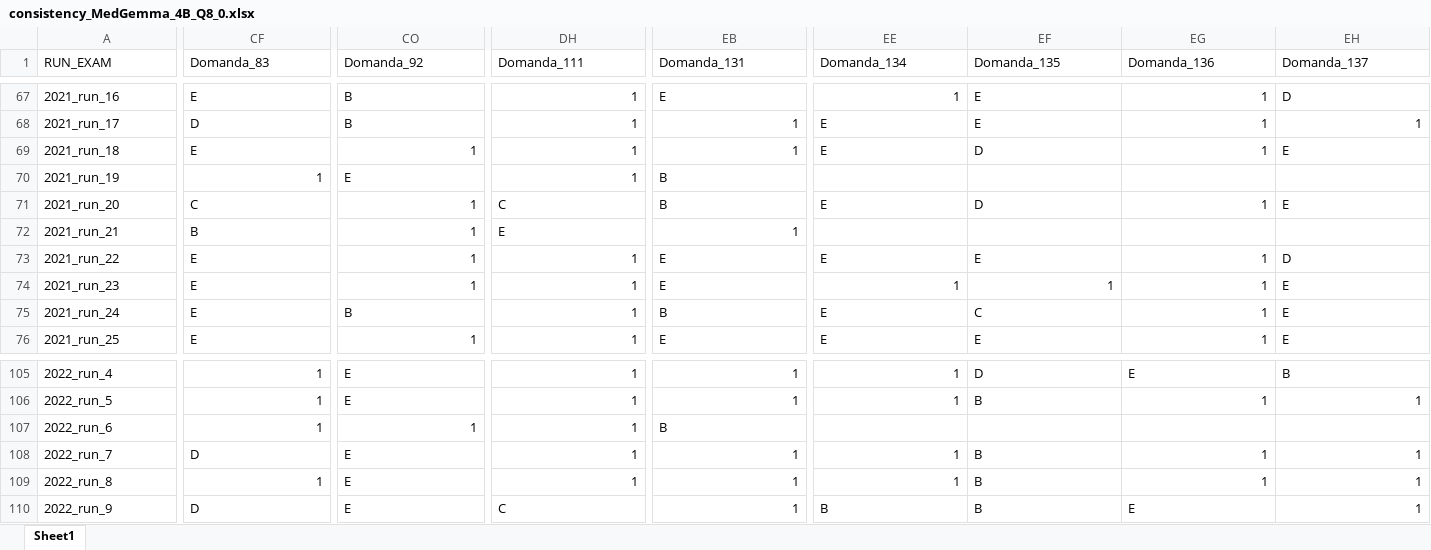
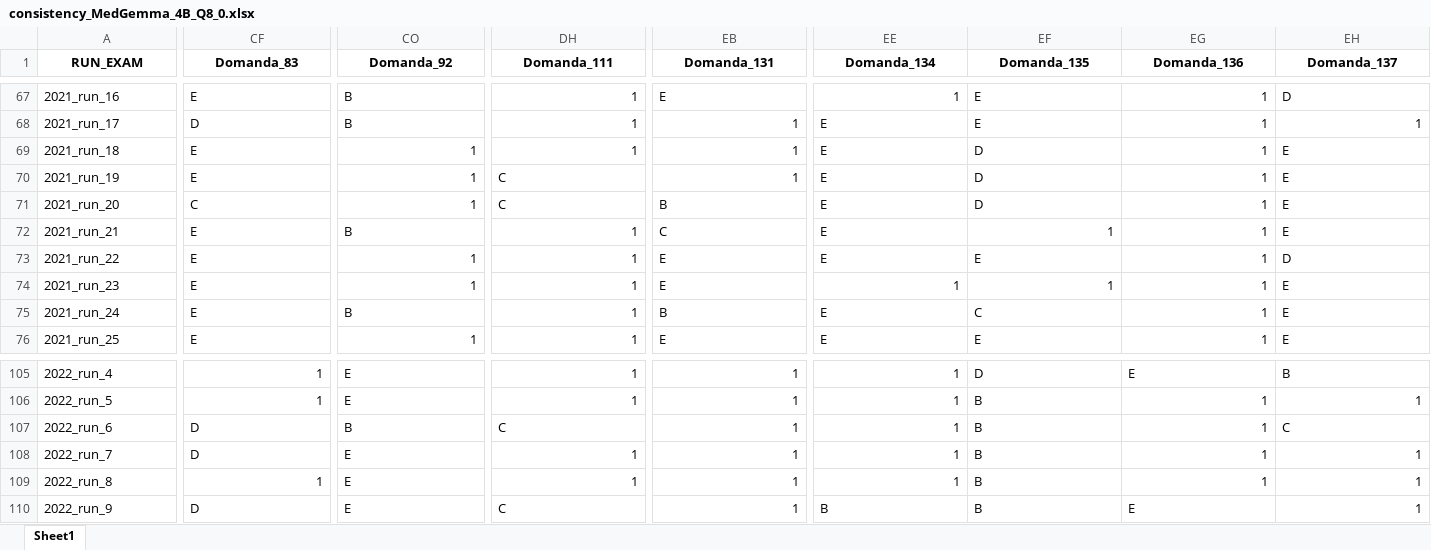
Before and after one commit to LM-Healthcare/LLM-EVAL-Education, an Excel workbook: Results/Quantized models/Consistency/consistency_MedGemma_4B_Q8_0.xlsx, sheet Sheet1, drawn as a sheet; only a part is shown, gaps mark what is left out; values as stored, in another font and other column widths than the file's, no borders; the diff covers the shown part only; the diff names each change by its address in the sheet, - before the commit and + after, or states it on an @@ line.

```diff
--- a/Results/Quantized models/Consistency/consistency_MedGemma_4B_Q8_0.xlsx (sheet Sheet1)
+++ b/Results/Quantized models/Consistency/consistency_MedGemma_4B_Q8_0.xlsx (sheet Sheet1)
@@ A1:EH1 bold: off → on, alignment: left → center @@
-CF70 (Domanda_83): 1
+CF70 (Domanda_83): E
-CO70 (Domanda_92): E
+CO70 (Domanda_92): 1
-DH70 (Domanda_111): 1
+DH70 (Domanda_111): C
-EB70 (Domanda_131): B
+EB70 (Domanda_131): 1
-EE70 (Domanda_134): (empty)
+EE70 (Domanda_134): E
-EF70 (Domanda_135): (empty)
+EF70 (Domanda_135): D
-EG70 (Domanda_136): (empty)
+EG70 (Domanda_136): 1
-EH70 (Domanda_137): (empty)
+EH70 (Domanda_137): E
-CF72 (Domanda_83): B
+CF72 (Domanda_83): E
-CO72 (Domanda_92): 1
+CO72 (Domanda_92): B
-DH72 (Domanda_111): E
+DH72 (Domanda_111): 1
-EB72 (Domanda_131): 1
+EB72 (Domanda_131): C
-EE72 (Domanda_134): (empty)
+EE72 (Domanda_134): E
-EF72 (Domanda_135): (empty)
+EF72 (Domanda_135): 1
-EG72 (Domanda_136): (empty)
+EG72 (Domanda_136): 1
-EH72 (Domanda_137): (empty)
+EH72 (Domanda_137): E
-CF107 (Domanda_83): 1
+CF107 (Domanda_83): D
-CO107 (Domanda_92): 1
+CO107 (Domanda_92): B
-DH107 (Domanda_111): 1
+DH107 (Domanda_111): C
-EB107 (Domanda_131): B
+EB107 (Domanda_131): 1
-EE107 (Domanda_134): (empty)
+EE107 (Domanda_134): 1
-EF107 (Domanda_135): (empty)
+EF107 (Domanda_135): B
-EG107 (Domanda_136): (empty)
+EG107 (Domanda_136): 1
-EH107 (Domanda_137): (empty)
+EH107 (Domanda_137): C
```
Also changed, not shown: 163 edited cells and cell formats elsewhere in this sheet, Candidate_analysis/outputs/candidate_descriptives.xlsx, Candidate_analysis/outputs/mann_whitney_LLM_vs_candidates.xlsx, 15 other files.
